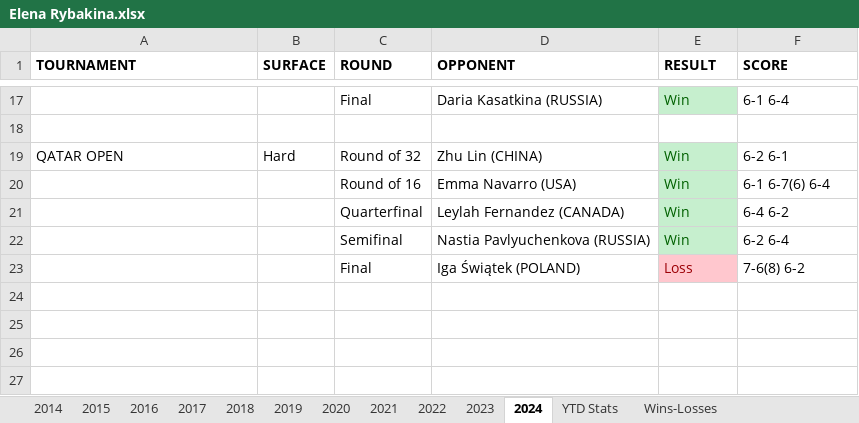
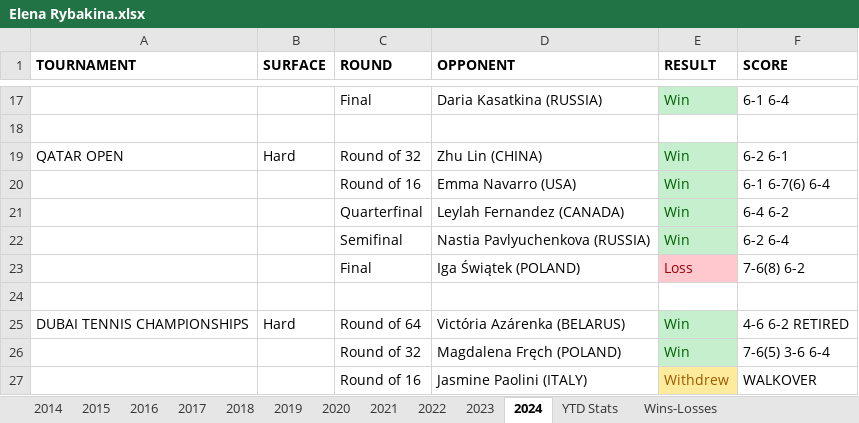
Before and after one commit to soumyavajjhala/soumyavajjhala.github.io, an Excel workbook: Tennis/WTA Tour/Elena Rybakina.xlsx, sheet 2024, drawn as a sheet; only a part is shown, gaps mark what is left out; values as stored, in another font and other column widths than the file's, no borders; the diff names each change by its address in the sheet, - before the commit and + after, or states it on an @@ line.

```diff
--- a/Tennis/WTA Tour/Elena Rybakina.xlsx (sheet 2024)
+++ b/Tennis/WTA Tour/Elena Rybakina.xlsx (sheet 2024)
+row 24: (empty)
+row 25: DUBAI TENNIS CHAMPIONSHIPS | Hard | Round of 64 | Victória Azárenka (BELARUS) | Win | 4-6 6-2 RETIRED
+row 26:  |  | Round of 32 | Magdalena Fręch (POLAND) | Win | 7-6(5) 3-6 6-4
+row 27:  |  | Round of 16 | Jasmine Paolini (ITALY) | Withdrew | WALKOVER
```
Also changed, not shown: sheet YTD Stats, Tennis/WTA Tour/Coco Gauff.xlsx, Tennis/WTA Tour/Markéta Vondroušová.xlsx, 1 other file.
